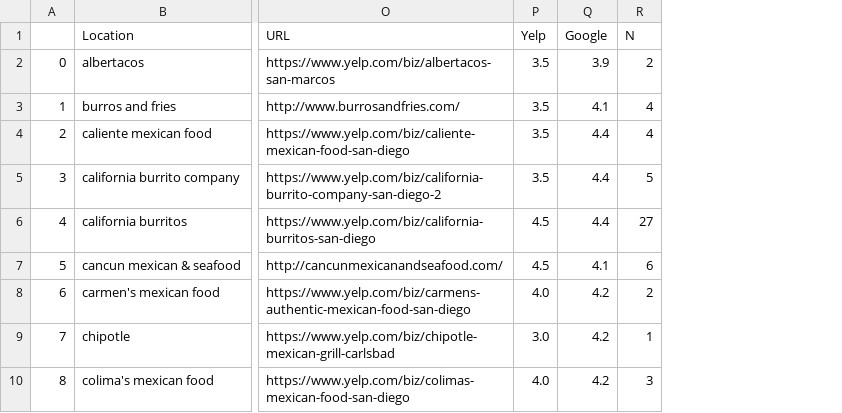
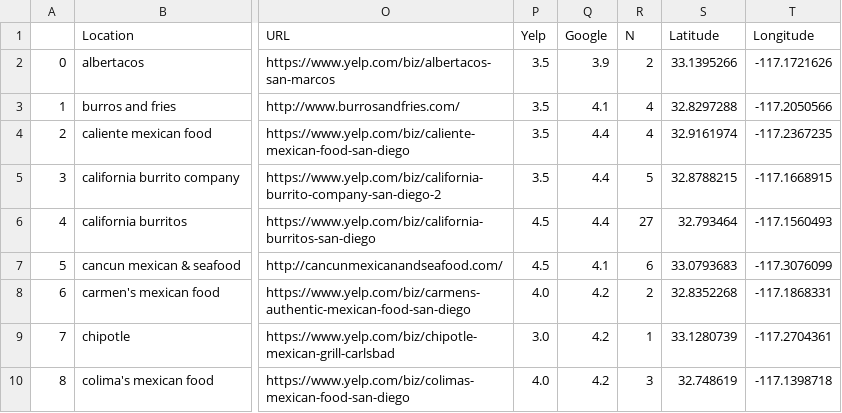
Before and after one commit to srcole/sdburritodash, a CSV file: burrito_data_shops.csv, drawn as a sheet; only a part is shown, gaps mark what is left out; the diff names each change by its address in the sheet, - before the commit and + after, or states it on an @@ line.

```diff
--- a/burrito_data_shops.csv
+++ b/burrito_data_shops.csv
+column S (Latitude), rows 2-10: 33.1395266 | 32.8297288 | 32.9161974 | 32.8788215 | 32.793464 | 33.0793683 | 32.8352268 | 33.1280739 | 32.748619
+column T (Longitude), rows 2-10: -117.1721626 | -117.2050566 | -117.2367235 | -117.1668915 | -117.1560493 | -117.3076099 | -117.1868331 | -117.2704361 | -117.1398718
```
Also changed, not shown: 2 other files.
